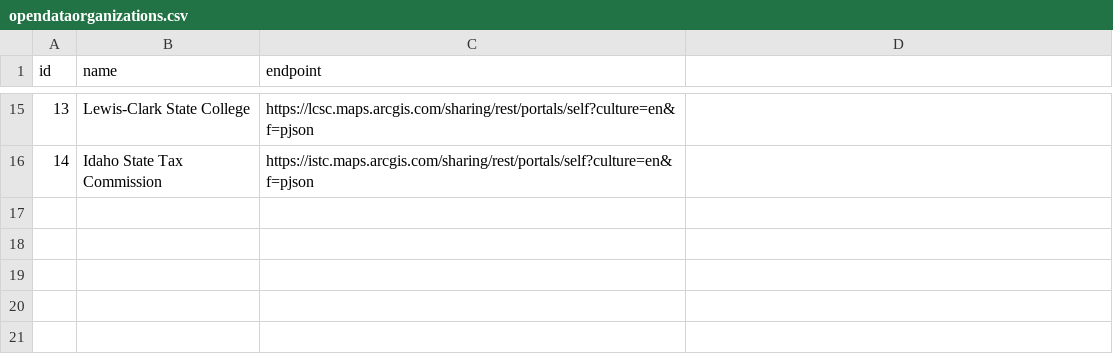
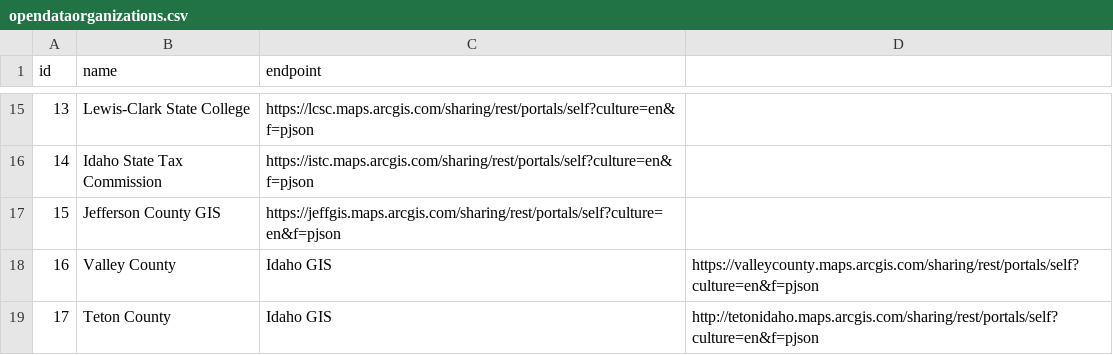
Before and after one commit to uidaholib/inside_source, a CSV file: _data/opendataorganizations.csv, drawn as a sheet; only a part is shown, gaps mark what is left out.

Commit message:
Update list of contributing oranizations

```diff
--- a/_data/opendataorganizations.csv
+++ b/_data/opendataorganizations.csv
@@ -16 +16,4 @@ id,name,endpoint
 14,Idaho State Tax Commission,https://istc.maps.arcgis.com/sharing/rest/portals/self?culture=en&f=pjson
+15,Jefferson County GIS,https://jeffgis.maps.arcgis.com/sharing/rest/portals/self?culture=en&f=pjson
+16,Valley County, Idaho GIS,https://valleycounty.maps.arcgis.com/sharing/rest/portals/self?culture=en&f=pjson
+17,Teton County, Idaho GIS,http://tetonidaho.maps.arcgis.com/sharing/rest/portals/self?culture=en&f=pjson
```
